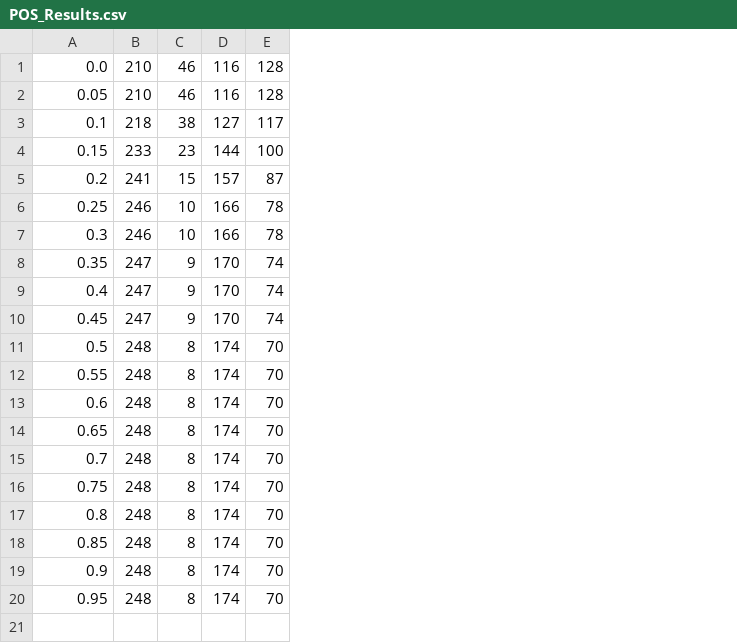
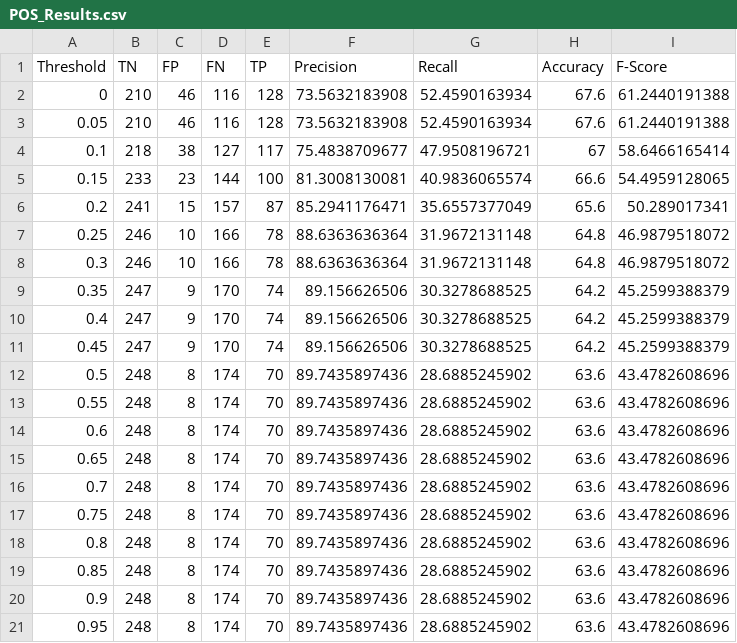
Before and after one commit to TanmayParekh/Defect-Detector, a CSV file: POS_Results.csv, drawn as a sheet; addresses are those after the commit; the diff names each change by its address in the sheet, - before the commit and + after, or states it on an @@ line.

Commit message:
Result files included

```diff
--- a/POS_Results.csv
+++ b/POS_Results.csv
+column F, rows 2-21: 73.5632183908 | 73.5632183908 | 75.4838709677 | 81.3008130081 | 85.2941176471 | 88.6363636364 | 88.6363636364 | 89.156626506 | 89.156626506 | 89.156626506 | 89.7435897436 | 89.7435897436 | 89.7435897436 | 89.7435897436 | 89.7435897436 | 89.7435897436 | 89.7435897436 | 89.7435897436 | 89.7435897436 | 89.7435897436
+column G, rows 2-21: 52.4590163934 | 52.4590163934 | 47.9508196721 | 40.9836065574 | 35.6557377049 | 31.9672131148 | 31.9672131148 | 30.3278688525 | 30.3278688525 | 30.3278688525 | 28.6885245902 | 28.6885245902 | 28.6885245902 | 28.6885245902 | 28.6885245902 | 28.6885245902 | 28.6885245902 | 28.6885245902 | 28.6885245902 | 28.6885245902
+column H, rows 2-21: 67.6 | 67.6 | 67 | 66.6 | 65.6 | 64.8 | 64.8 | 64.2 | 64.2 | 64.2 | 63.6 | 63.6 | 63.6 | 63.6 | 63.6 | 63.6 | 63.6 | 63.6 | 63.6 | 63.6
+column I, rows 2-21: 61.2440191388 | 61.2440191388 | 58.6466165414 | 54.4959128065 | 50.289017341 | 46.9879518072 | 46.9879518072 | 45.2599388379 | 45.2599388379 | 45.2599388379 | 43.4782608696 | 43.4782608696 | 43.4782608696 | 43.4782608696 | 43.4782608696 | 43.4782608696 | 43.4782608696 | 43.4782608696 | 43.4782608696 | 43.4782608696
+row 1: Threshold | TN | FP | FN | TP | Precision | Recall | Accuracy | F-Score
-A2: 0.0
+A2: 0
```
Also changed, not shown: Naive_Results.csv, 1 other file.
